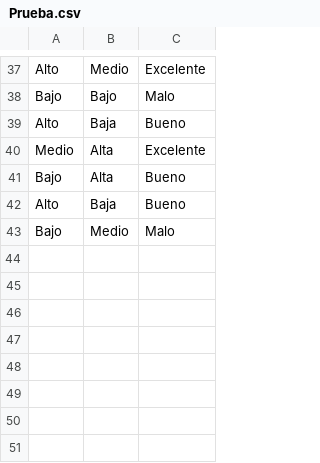
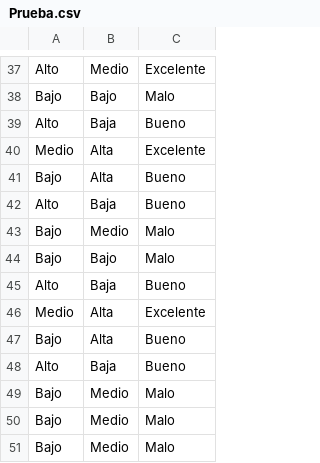
Before and after one commit to DavidEstradaTh/MasterData, a CSV file: Prueba.csv, drawn as a sheet; only a part is shown, gaps mark what is left out.

Commit message:
AAA

```diff
--- a/Prueba.csv
+++ b/Prueba.csv
@@ -43 +43,9 @@ Alto,Baja,Bueno
 Bajo,Medio,Malo
+Bajo,Bajo,Malo
+Alto,Baja,Bueno
+Medio,Alta,Excelente
+Bajo,Alta ,Bueno
+Alto,Baja,Bueno
+Bajo,Medio,Malo
+Bajo,Medio,Malo
+Bajo,Medio,Malo
```
